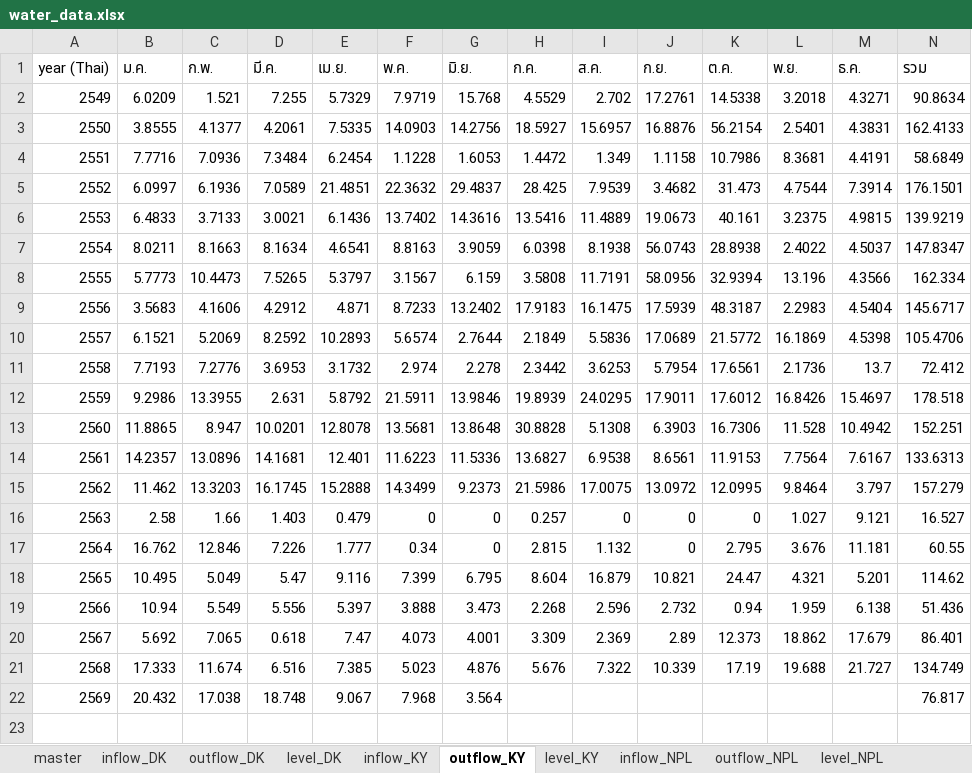
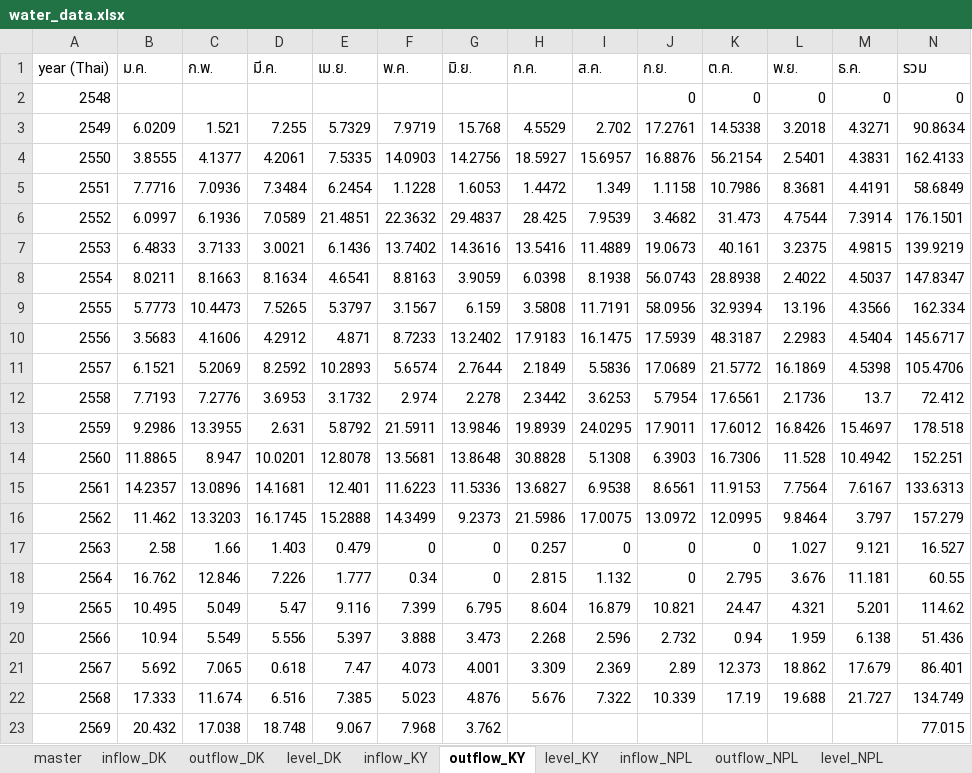
Before and after one commit to pabank10-png/water-dashboard, an Excel workbook: water_data.xlsx, sheet outflow_KY, drawn as a sheet; values as stored, in another font and other column widths than the file's, no borders; addresses are those after the commit; the diff names each change by its address in the sheet, - before the commit and + after, or states it on an @@ line.

```diff
--- a/water_data.xlsx (sheet outflow_KY)
+++ b/water_data.xlsx (sheet outflow_KY)
+row 2: 2548 |  |  |  |  |  |  |  |  | 0 | 0 | 0 | 0 | 0
-G23 (มิ.ย.): 3.564
+G23 (มิ.ย.): 3.762
-N23 (รวม): 76.817
+N23 (รวม): 77.015
```
Also changed, not shown: sheet master, sheet outflow_PS, sheet level_PS, sheet inflow_KY, sheet outflow_THREE, sheet inflow_THREE, 5 more sheets, 2 other files.
